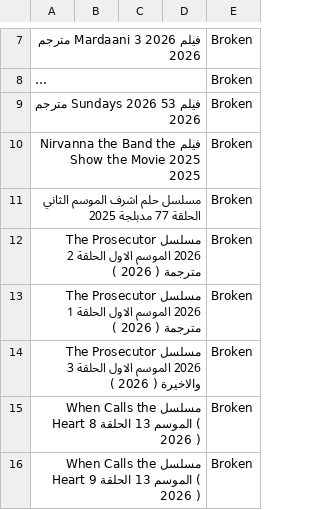
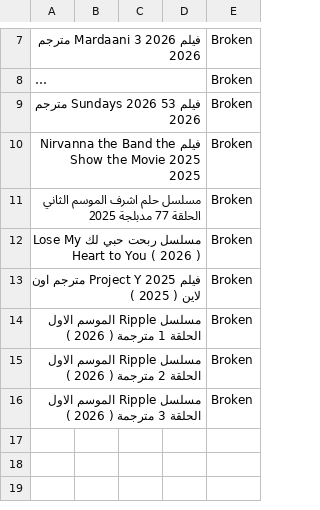
Before and after one commit to OmarLalgerino/GO-RS, a CSV file: database.csv, drawn as a sheet; only a part is shown, gaps mark what is left out; long unchanged cells end in …; the diff names each change by its address in the sheet, - before the commit and + after, or states it on an @@ line.

Commit message:
Update Movies Database

```diff
--- a/database.csv
+++ b/database.csv
-A12: مسلسل The Prosecutor 2026 الموسم الاول الحلقة 2 مترجمة ( 2026…
+A12: مسلسل ربحت حبي لك Lose My Heart to You ( 2026…
-A13: مسلسل The Prosecutor 2026 الموسم الاول الحلقة 1 مترجمة ( 2026 )
+A13: فيلم Project Y 2025 مترجم اون لاين ( 2025 )
-A14: مسلسل The Prosecutor 2026 الموسم الاول الحلقة 3 والاخيرة ( 2026…
+A14: مسلسل Ripple الموسم الاول الحلقة 1 مترجمة ( 2026…
-A15: مسلسل When Calls the Heart الموسم 13 الحلقة 8 ( 2026…
+A15: مسلسل Ripple الموسم الاول الحلقة 2 مترجمة ( 2026…
-A16: مسلسل When Calls the Heart الموسم 13 الحلقة 9 ( 2026…
+A16: مسلسل Ripple الموسم الاول الحلقة 3 مترجمة ( 2026…
```
